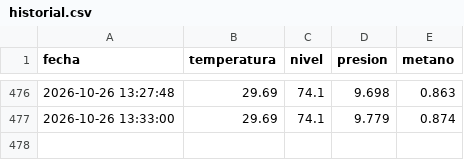
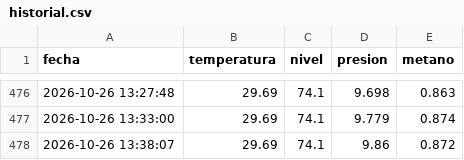
Before and after one commit to Rafael-blink/biodigestor-iot-san-jose, a CSV file: docs/historial.csv, drawn as a sheet; only a part is shown, gaps mark what is left out; the diff names each change by its address in the sheet, - before the commit and + after, or states it on an @@ line.

Commit message:
Nuevo dato de sensor

```diff
--- a/docs/historial.csv
+++ b/docs/historial.csv
+row 478: 2026-10-26 13:38:07 | 29.69 | 74.1 | 9.86 | 0.872
```
